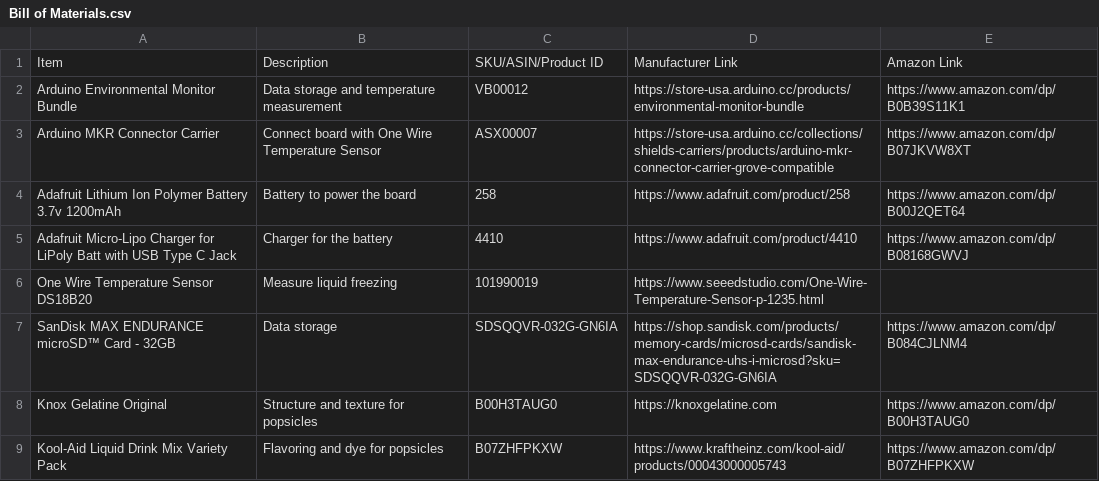
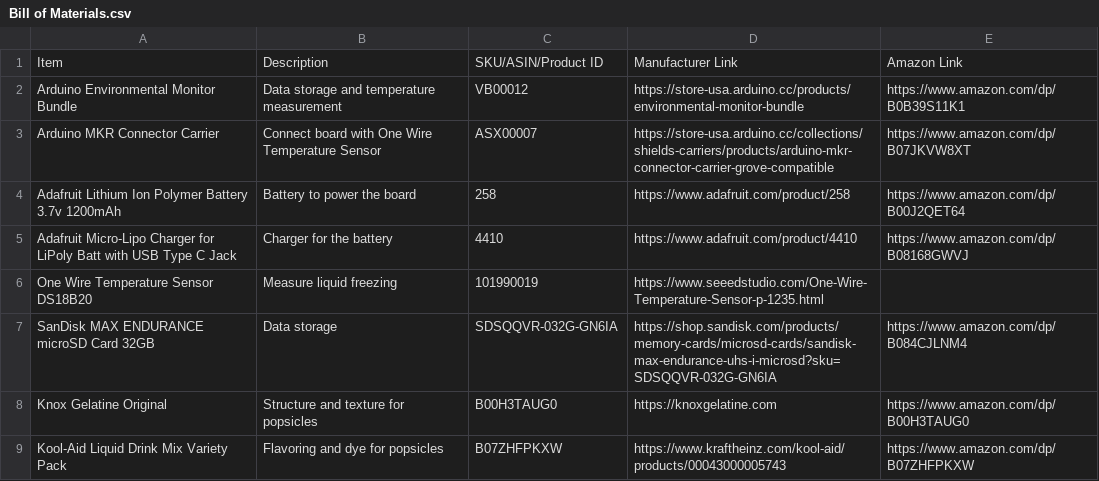
Before and after one commit to RyanLua/slushosphere, a CSV file: Bill of Materials.csv, drawn as a sheet.

```diff
--- a/Bill of Materials.csv
+++ b/Bill of Materials.csv
@@ -6,3 +6,3 @@ Adafruit Micro-Lipo Charger for LiPoly Batt with USB Type C Jack,Charger for the
 One Wire Temperature Sensor DS18B20,Measure liquid freezing,101990019,https://www.seeedstudio.com/One-Wire-Temperature-Sensor-p-1235.html,
-SanDisk MAX ENDURANCE microSD™ Card - 32GB,Data storage,SDSQQVR-032G-GN6IA,https://shop.sandisk.com/products/memory-cards/microsd-cards/sandisk-max-endurance-uhs-i-microsd?sku=SDSQQVR-032G-GN6IA,https://www.amazon.com/dp/B084CJLNM4
+SanDisk MAX ENDURANCE microSD Card 32GB,Data storage,SDSQQVR-032G-GN6IA,https://shop.sandisk.com/products/memory-cards/microsd-cards/sandisk-max-endurance-uhs-i-microsd?sku=SDSQQVR-032G-GN6IA,https://www.amazon.com/dp/B084CJLNM4
 Knox Gelatine Original,Structure and texture for popsicles,B00H3TAUG0,https://knoxgelatine.com,https://www.amazon.com/dp/B00H3TAUG0
```
Also changed, not shown: 1 other file.
